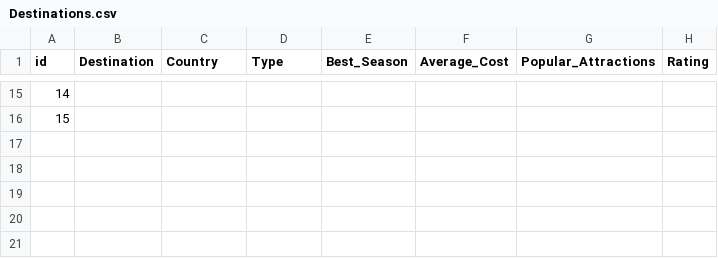
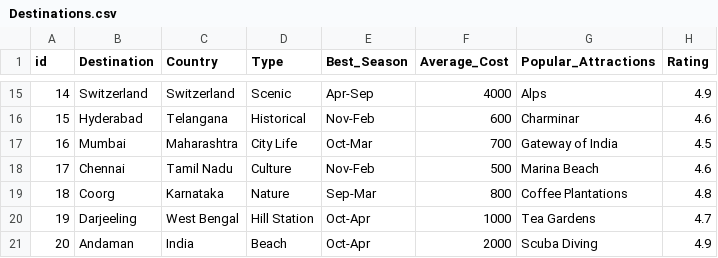
Before and after one commit to devipallavi13/travel-recommender, a CSV file: Destinations.csv, drawn as a sheet; only a part is shown, gaps mark what is left out; the diff covers the shown part only.

```diff
--- a/Destinations.csv
+++ b/Destinations.csv
@@ -15,2 +15,7 @@ id,Destination,Country,Type,Best_Season,Average_Cost,Popular_Attractions,Rating
-14,,,,,,,
-15,,,,,,,
+14,Switzerland,Switzerland,Scenic,Apr-Sep,4000,Alps,4.9
+15,Hyderabad,Telangana,Historical,Nov-Feb,600,Charminar,4.6
+16,Mumbai,Maharashtra,City Life,Oct-Mar,700,Gateway of India,4.5
+17,Chennai,Tamil Nadu,Culture,Nov-Feb,500,Marina Beach,4.6
+18,Coorg,Karnataka,Nature,Sep-Mar,800,Coffee Plantations,4.8
+19,Darjeeling,West Bengal,Hill Station,Oct-Apr,1000,Tea Gardens,4.7
+20,Andaman,India,Beach,Oct-Apr,2000,Scuba Diving,4.9
```
Also changed, not shown: 59 edited cells elsewhere in this file.
